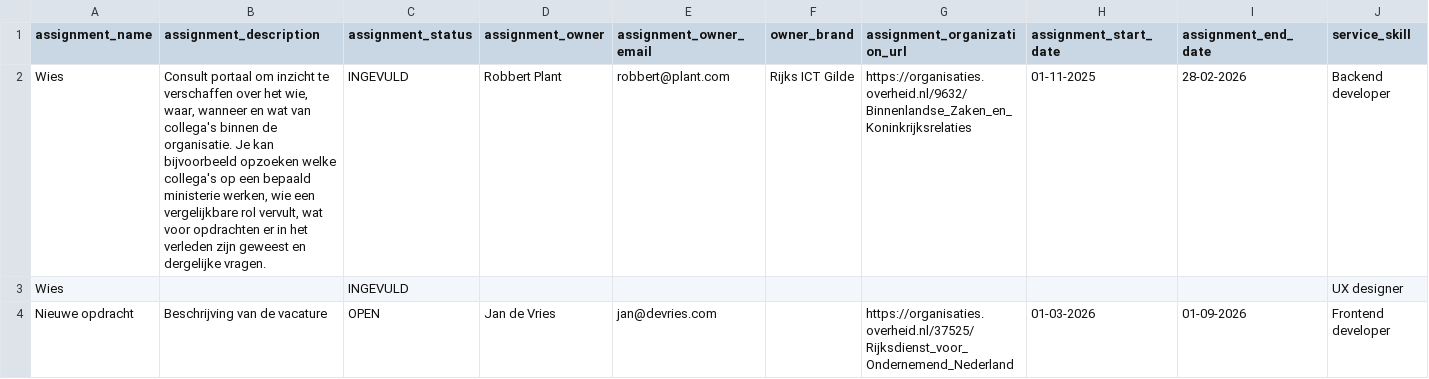
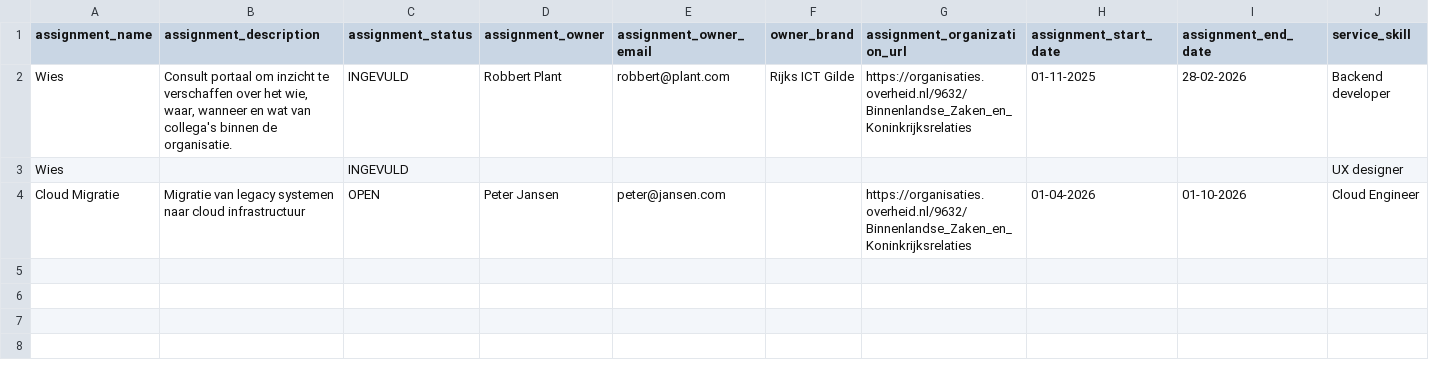
Before and after one commit to RijksICTGilde/wies, a CSV file: wies/core/static/example_assignment_import.csv, drawn as a sheet; only a part is shown; removed rows and columns are numbered as before the commit, all else as after; rows hold the shown columns only; the diff names each change by its address in the sheet, - before the commit and + after, or states it on an @@ line.

Commit message:
clean up assignment cards and panel: org breadcrumb, compact layout, accessibility
- Replace ministry with org hierarchy breadcrumb in panel and cards
- Compact card layout: title+status, org, period with icon, role tags
- Add keyboard navigation and aria labels to cards
- Extract get_org_breadcrumb as shared helper function
- Remove unused CSS classes and simplify example CSV
- Fix assignment status weights in load_full_data (OPEN instead of VACATURE/LEAD)
- Format date chip in Dutch locale instead of raw ISO string

```diff
--- a/wies/core/static/example_assignment_import.csv
+++ b/wies/core/static/example_assignment_import.csv
-B2 (assignment_description): …de organisatie. Je kan bijvoorbeeld opzoeken welke collega's op een bepaald ministerie werken, wie een vergelijkbare rol vervult, wat voor opdrachten er in het verleden zijn geweest en dergelijke vragen.
+B2 (assignment_description): …de organisatie.
-row 4: Nieuwe opdracht | Beschrijving van de vacature | OPEN | Jan de Vries | jan@devries.com |  | https://organisaties.overheid.nl/37525/Rijksdienst_voor_Ondernemend_Nederland | 01-03-2026 | 01-09-2026 | Frontend developer
+row 4: Cloud Migratie | Migratie van legacy systemen naar cloud infrastructuur | OPEN | Peter Jansen | peter@jansen.com |  | https://organisaties.overheid.nl/9632/Binnenlandse_Zaken_en_Koninkrijksrelaties | 01-04-2026 | 01-10-2026 | Cloud Engineer
```
Also changed, not shown: 7 other files.
